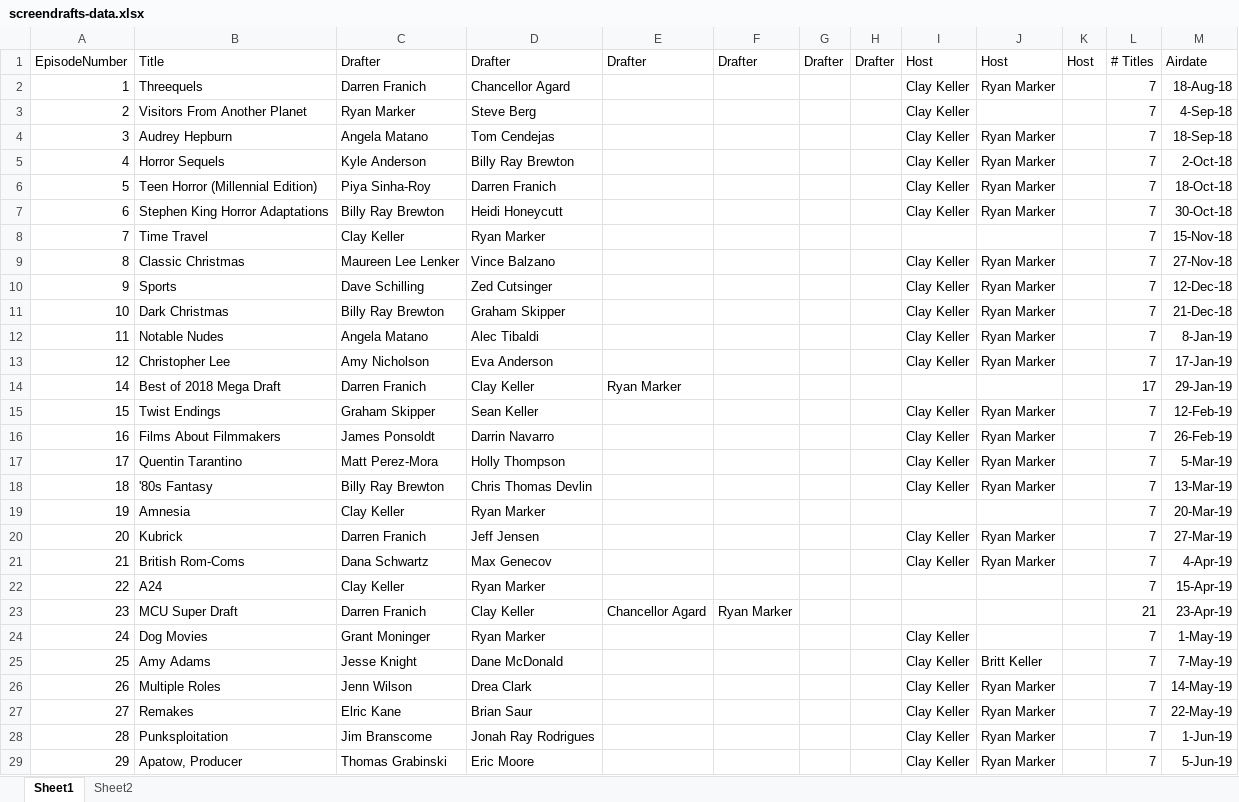
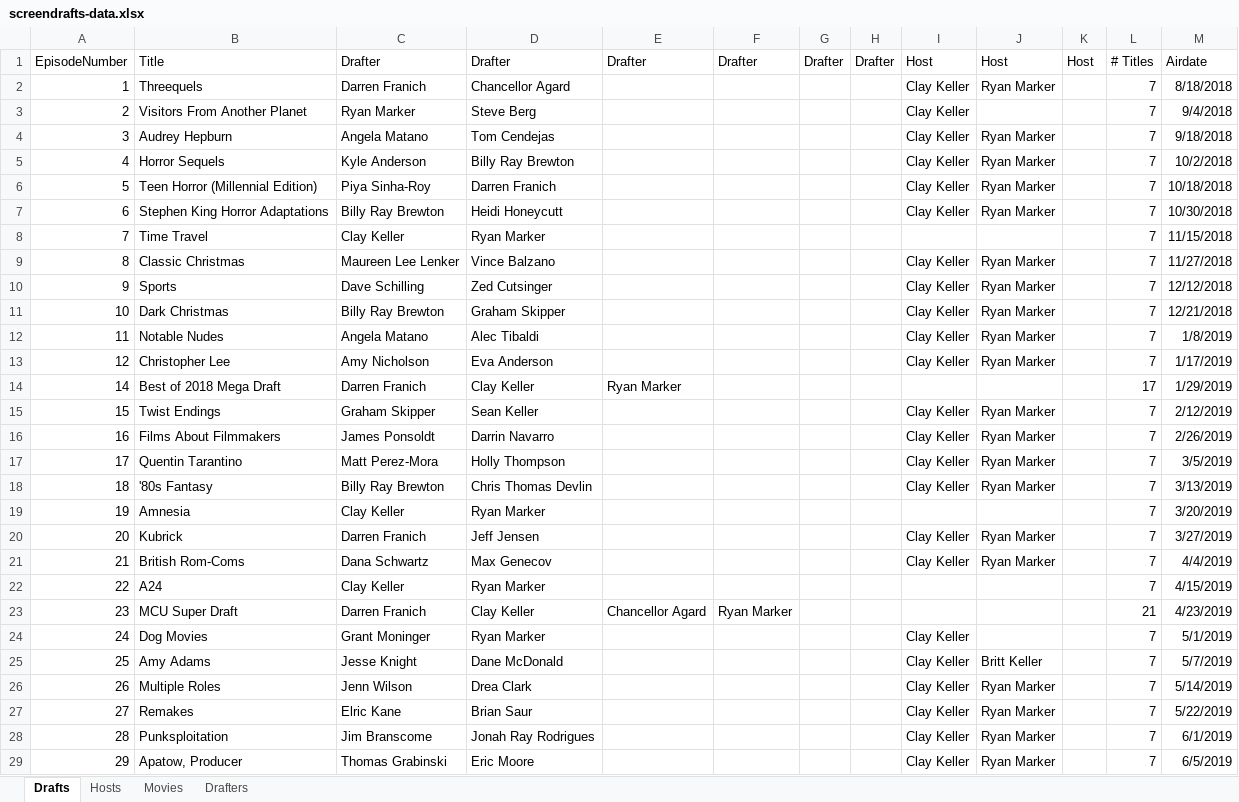
Before and after one commit to hmsiegel/ScreenDrafts.Api, an Excel workbook: doc/screendrafts-data.xlsx, sheet Drafts, drawn as a sheet; only a part is shown; values as stored, in another font and other column widths than the file's, no borders; the diff covers the shown part only; the diff names each change by its address in the sheet, - before the commit and + after, or states it on an @@ line.

Commit message:
Get Draft  By Id and Get All Drafts

```diff
--- a/doc/screendrafts-data.xlsx (sheet Drafts)
+++ b/doc/screendrafts-data.xlsx (sheet Drafts)
-sheet tab: Sheet1
+sheet tab: Drafts
-sheet tab: Sheet2
+sheet tab: Movies
+sheet tab: Hosts
+sheet tab: Drafters
-M2: 18-Aug-18
+M2: 8/18/2018
-M3: 4-Sep-18
+M3: 9/4/2018
-M4: 18-Sep-18
+M4: 9/18/2018
-M5: 2-Oct-18
+M5: 10/2/2018
-M6: 18-Oct-18
+M6: 10/18/2018
-M7: 30-Oct-18
+M7: 10/30/2018
-M8: 15-Nov-18
+M8: 11/15/2018
-M9: 27-Nov-18
+M9: 11/27/2018
-M10: 12-Dec-18
+M10: 12/12/2018
-M11: 21-Dec-18
+M11: 12/21/2018
-M12: 8-Jan-19
+M12: 1/8/2019
-M13: 17-Jan-19
+M13: 1/17/2019
-M14: 29-Jan-19
+M14: 1/29/2019
-M15: 12-Feb-19
+M15: 2/12/2019
-M16: 26-Feb-19
+M16: 2/26/2019
-M17: 5-Mar-19
+M17: 3/5/2019
-M18: 13-Mar-19
+M18: 3/13/2019
-M19: 20-Mar-19
+M19: 3/20/2019
-M20: 27-Mar-19
+M20: 3/27/2019
-M21: 4-Apr-19
+M21: 4/4/2019
-M22: 15-Apr-19
+M22: 4/15/2019
-M23: 23-Apr-19
+M23: 4/23/2019
-M24: 1-May-19
+M24: 5/1/2019
-M25: 7-May-19
+M25: 5/7/2019
-M26: 14-May-19
+M26: 5/14/2019
-M27: 22-May-19
+M27: 5/22/2019
-M28: 1-Jun-19
+M28: 6/1/2019
-M29: 5-Jun-19
+M29: 6/5/2019
```
Also changed, not shown: 7 added rows, 208 edited cells and row numbers in column A elsewhere in this sheet, 46 other files.
